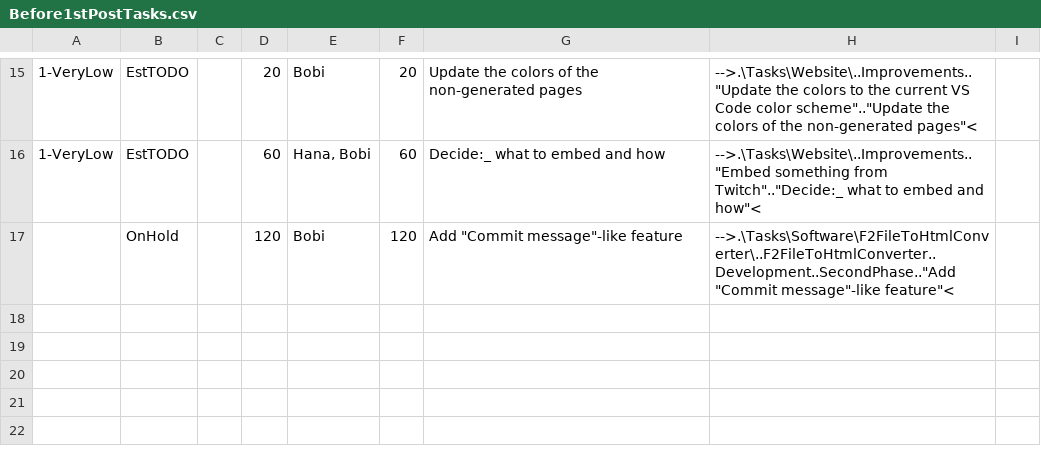
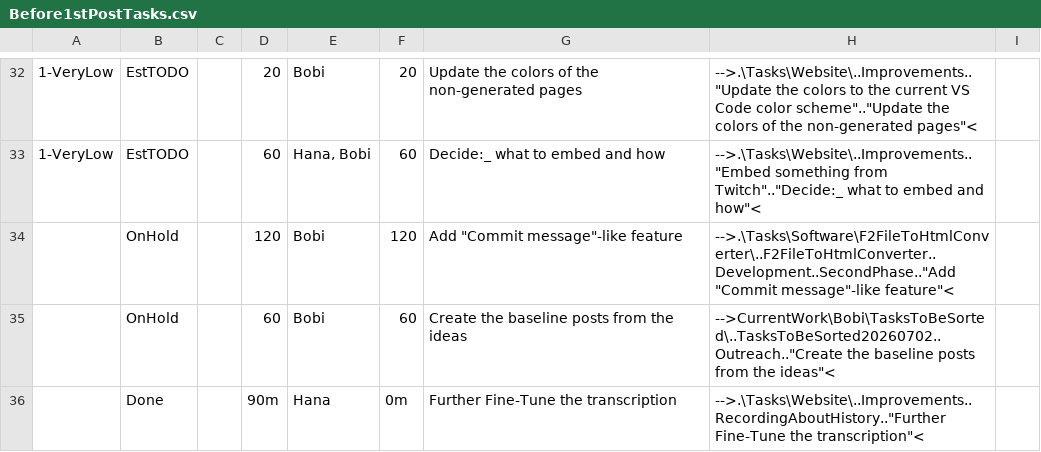
Before and after one commit to TheForty2Project/Management.Public, a CSV file: CurrentWork/Bobi/Before1stPostTasks.csv, drawn as a sheet; only a part is shown, gaps mark what is left out; the diff covers the shown part only; the diff names each change by its address in the sheet, - before the commit and + after, or states it on an @@ line.

```diff
--- a/CurrentWork/Bobi/Before1stPostTasks.csv
+++ b/CurrentWork/Bobi/Before1stPostTasks.csv
+row 35:  | OnHold |  | 60 | Bobi | 60 | Create the baseline posts from the ideas | -->CurrentWork\Bobi\TasksToBeSorted\..TasksToBeSorted20260702..Outreach.."Create the baseline posts from the ideas"<
+row 36:  | Done |  | 90m | Hana | 0m | Further Fine-Tune the transcription | -->.\Tasks\Website\..Improvements..RecordingAboutHistory.."Further Fine-Tune the transcription"<
```
Also changed, not shown: 18 added rows, 1 removed row and 5 edited cells elsewhere in this file, 12 other files.
